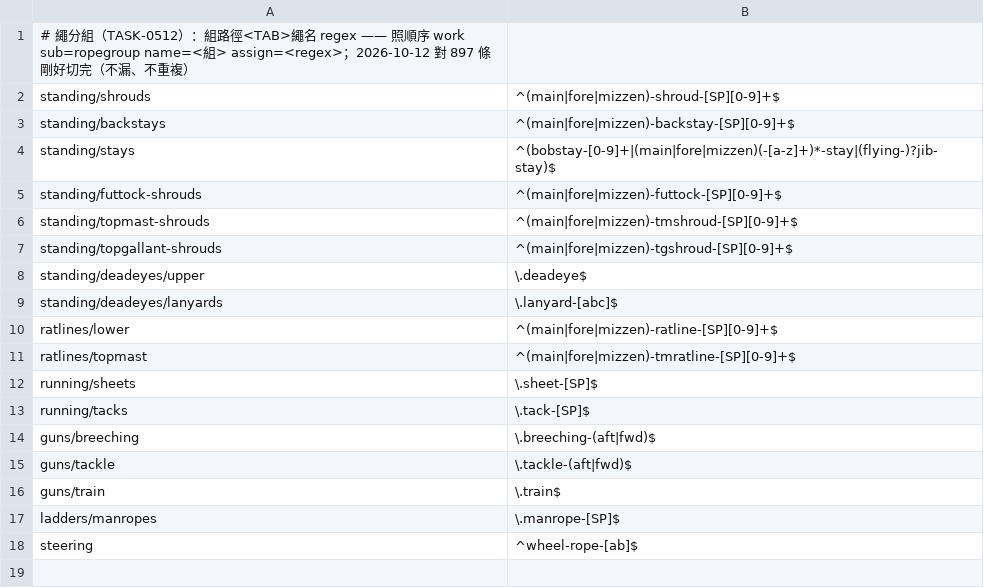
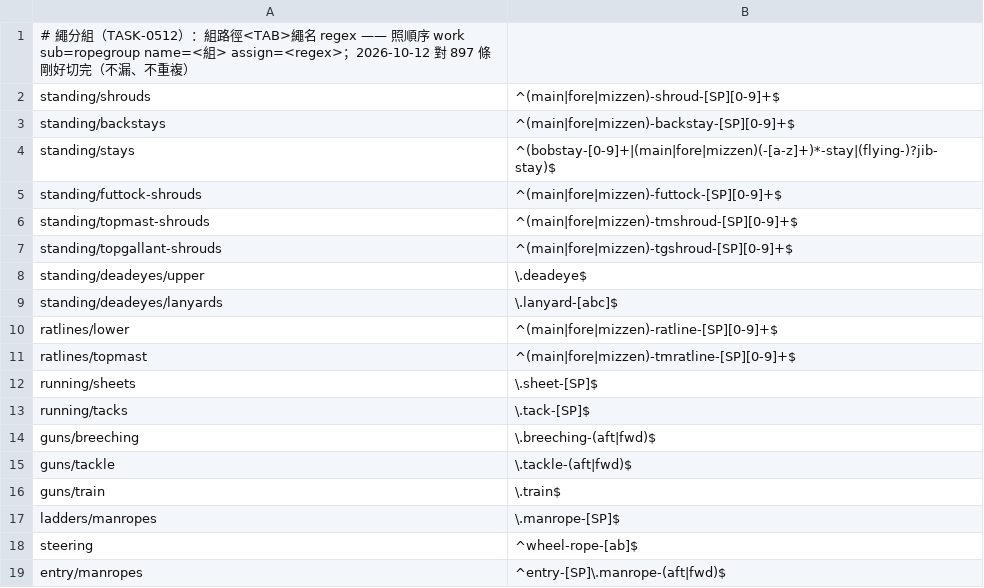
Before and after one commit to tim099/Sculpture, a TSV file: works/basecamp-frigate-constitution-01m/design/tools/rope_groups.tsv, drawn as a sheet.

```diff
--- a/works/basecamp-frigate-constitution-01m/design/tools/rope_groups.tsv
+++ b/works/basecamp-frigate-constitution-01m/design/tools/rope_groups.tsv
@@ -18 +18,2 @@ ladders/manropes	\.manrope-[SP]$
 steering	^wheel-rope-[ab]$
+entry/manropes	^entry-[SP]\.manrope-(aft|fwd)$
```
Also changed, not shown: 26 other files.
